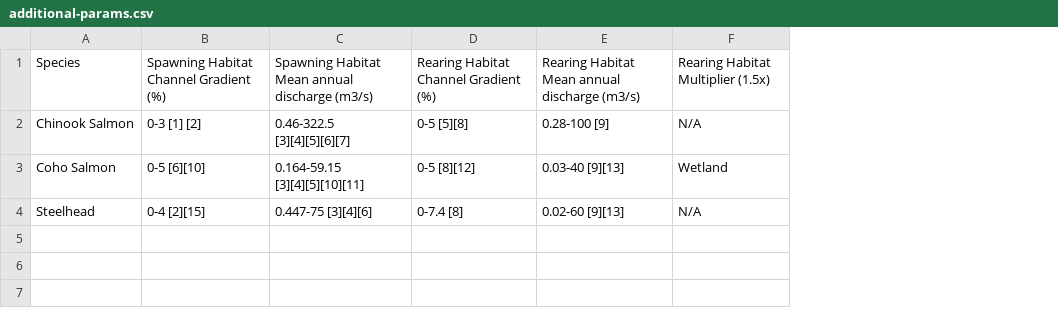
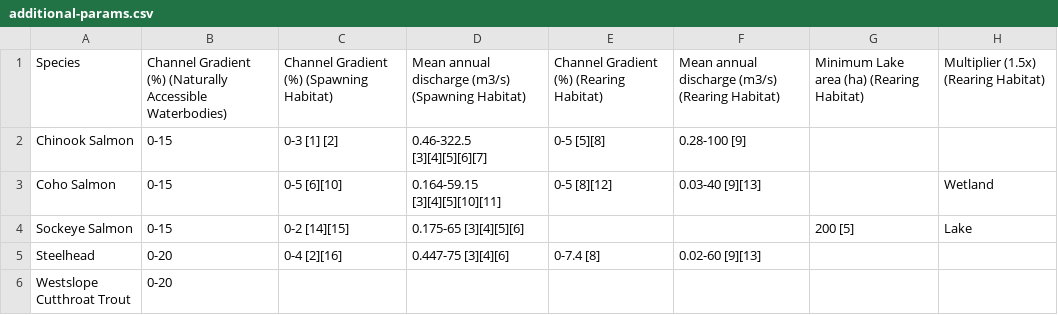
Before and after one commit to Canadian-Wildlife-Federation/lower-nicola-wcrp, a CSV file: content/data/additional-params.csv, drawn as a sheet; removed rows and columns are numbered as before the commit, all else as after; the diff names each change by its address in the sheet, - before the commit and + after, or states it on an @@ line.

```diff
--- a/content/data/additional-params.csv
+++ b/content/data/additional-params.csv
+column B, rows 1-3: Channel Gradient (%) (Naturally Accessible Waterbodies) | 0-15 | 0-15; row 5: 0-20
-column F, rows 1-4: Rearing Habitat Multiplier (1.5x) | N/A | Wetland | N/A
+column G, row 1: Minimum Lake area (ha) (Rearing Habitat)
+column H, rows 1-3: Multiplier (1.5x) (Rearing Habitat) |  | Wetland
-C1: Spawning Habitat Channel Gradient (%)
+C1: Channel Gradient (%) (Spawning Habitat)
-D1: Spawning Habitat Mean annual discharge (m3/s)
+D1: Mean annual discharge (m3/s) (Spawning Habitat)
-E1: Rearing Habitat Channel Gradient (%)
+E1: Channel Gradient (%) (Rearing Habitat)
-F1: Rearing Habitat Mean annual discharge (m3/s)
+F1: Mean annual discharge (m3/s) (Rearing Habitat)
+row 4: Sockeye Salmon | 0-15 | 0-2 [14][15] | 0.175-65 [3][4][5][6] |  |  | 200 [5] | Lake
-C5: 0-4 [2][15]
+C5: 0-4 [2][16]
+row 6: Westslope Cutthroat Trout | 0-20
```
Also changed, not shown: 1 other file.
